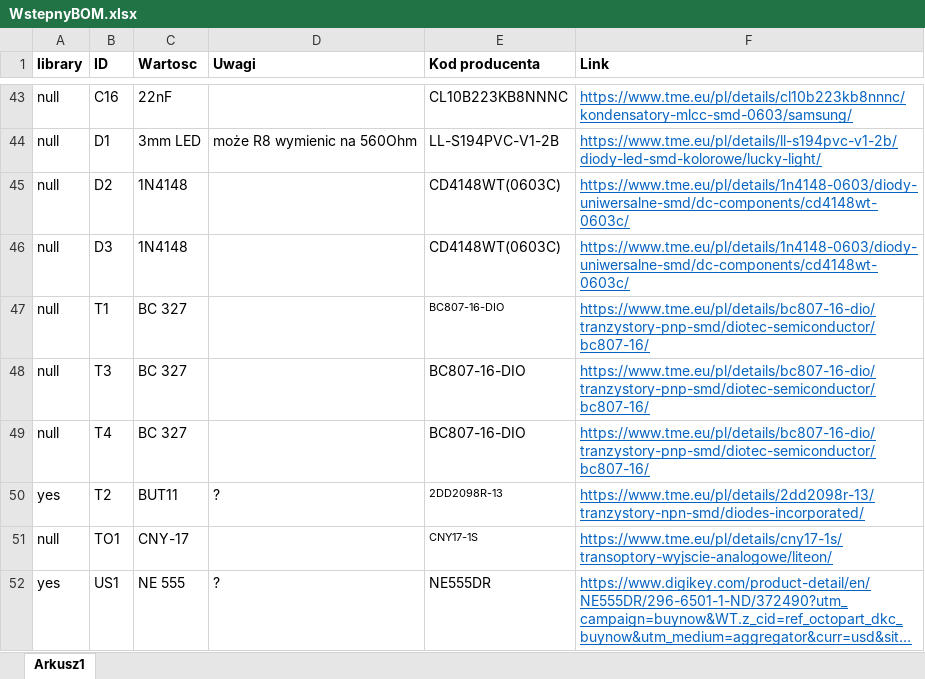
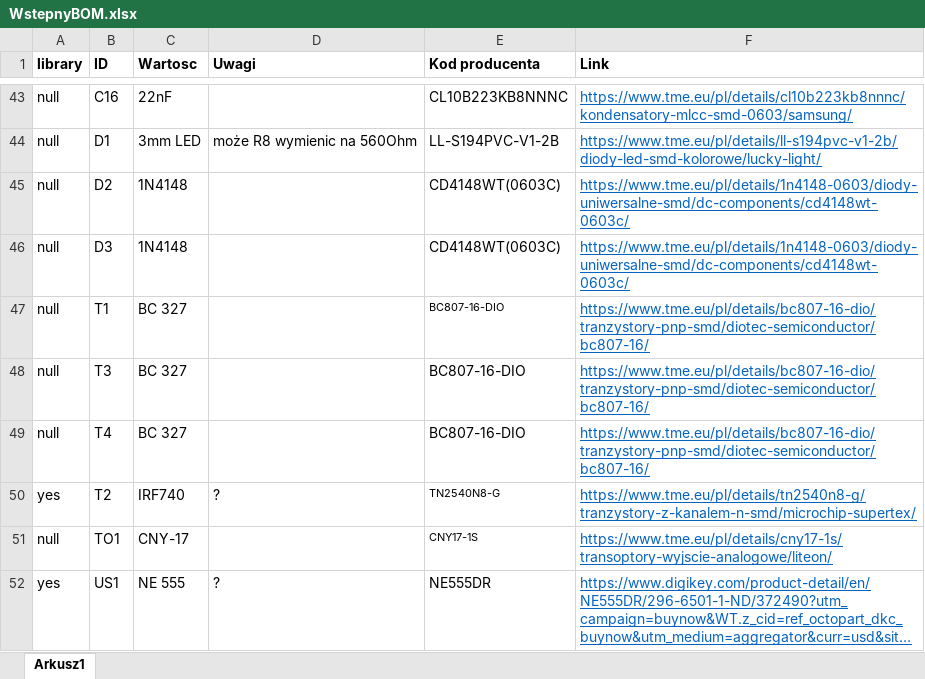
Before and after one commit to mTwardowski020/CAM-CAD-EDA-PROJEKT-, an Excel workbook: WstepnyBOM.xlsx, sheet Arkusz1, drawn as a sheet; only a part is shown, gaps mark what is left out; long unchanged cells end in …; values as stored, in another font and other column widths than the file's, no borders; the diff names each change by its address in the sheet, - before the commit and + after, or states it on an @@ line.

```diff
--- a/WstepnyBOM.xlsx (sheet Arkusz1)
+++ b/WstepnyBOM.xlsx (sheet Arkusz1)
-C50 (Wartosc): BUT11
+C50 (Wartosc): IRF740
-E50 (Kod producenta): 2DD2098R-13
+E50 (Kod producenta): TN2540N8-G
-F50 (Link): https://www.tme.eu/pl/details/2dd2098r-13/tranzystory-npn-smd/diodes-incorporated/
+F50 (Link): https://www.tme.eu/pl/details/tn2540n8-g/tranzystory-z-kanalem-n-smd/microchip-supertex/
```
Also changed, not shown: 24 other files.
